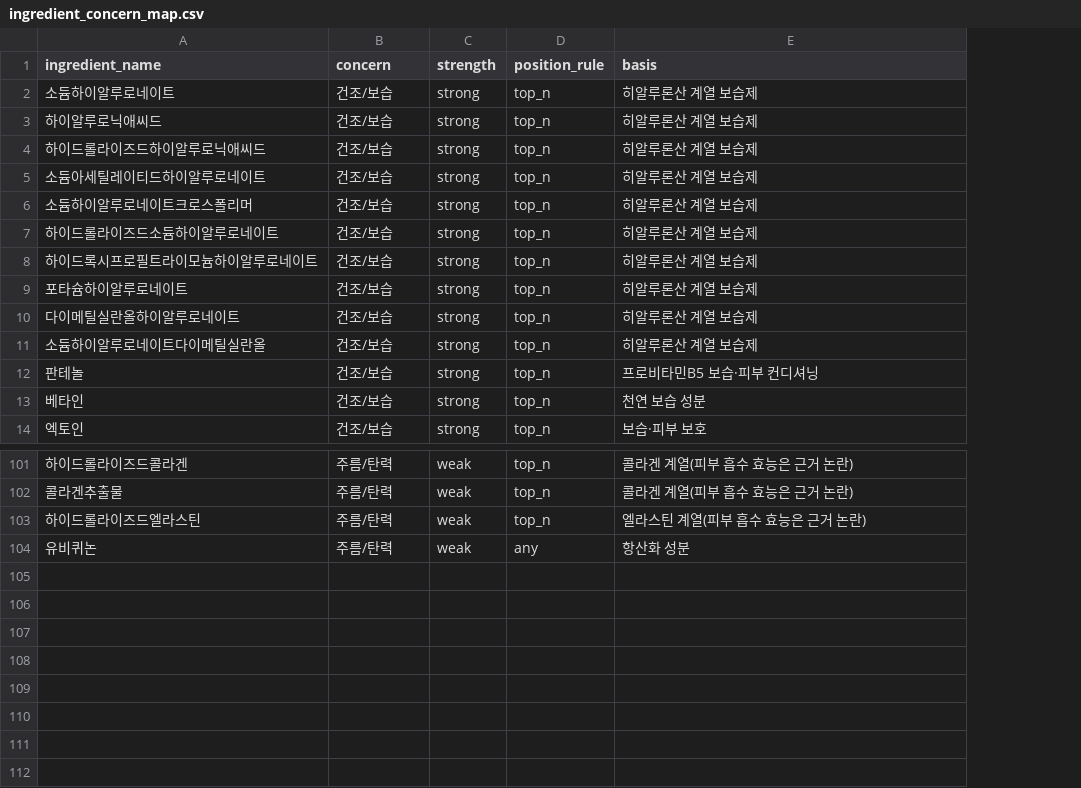
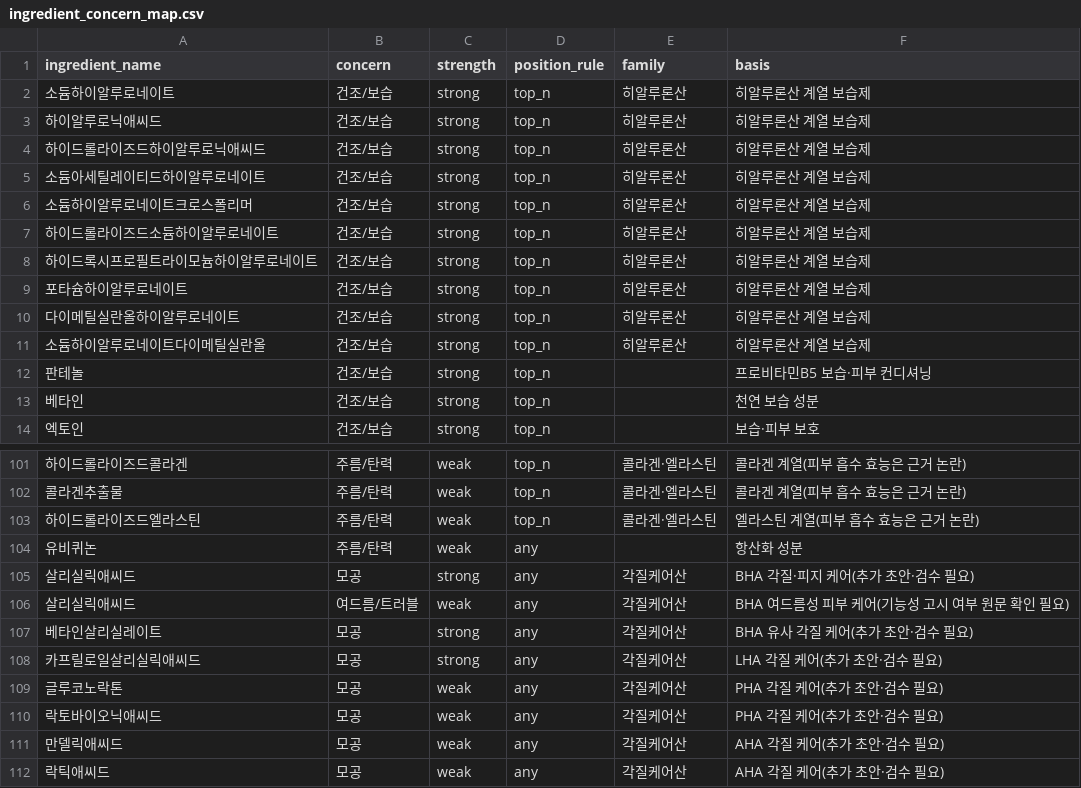
Before and after one commit to changlike/ChaeInG_project, a CSV file: data/ingredient_concern_map.csv, drawn as a sheet; only a part is shown, gaps mark what is left out; the diff names each change by its address in the sheet, - before the commit and + after, or states it on an @@ line.

```diff
--- a/data/ingredient_concern_map.csv
+++ b/data/ingredient_concern_map.csv
+column E (family), rows 2-11: all 히알루론산; rows 101-103: all 콜라겐·엘라스틴
+row 105: 살리실릭애씨드 | 모공 | strong | any | 각질케어산 | BHA 각질·피지 케어(추가 초안·검수 필요)
+row 106: 살리실릭애씨드 | 여드름/트러블 | weak | any | 각질케어산 | BHA 여드름성 피부 케어(기능성 고시 여부 원문 확인 필요)
+row 107: 베타인살리실레이트 | 모공 | strong | any | 각질케어산 | BHA 유사 각질 케어(추가 초안·검수 필요)
+row 108: 카프릴로일살리실릭애씨드 | 모공 | strong | any | 각질케어산 | LHA 각질 케어(추가 초안·검수 필요)
+row 109: 글루코노락톤 | 모공 | weak | any | 각질케어산 | PHA 각질 케어(추가 초안·검수 필요)
+row 110: 락토바이오닉애씨드 | 모공 | weak | any | 각질케어산 | PHA 각질 케어(추가 초안·검수 필요)
+row 111: 만델릭애씨드 | 모공 | weak | any | 각질케어산 | AHA 각질 케어(추가 초안·검수 필요)
+row 112: 락틱애씨드 | 모공 | weak | any | 각질케어산 | AHA 각질 케어(추가 초안·검수 필요)
```
Also changed, not shown: data/main_concerns_draft.csv, 9 other files.
